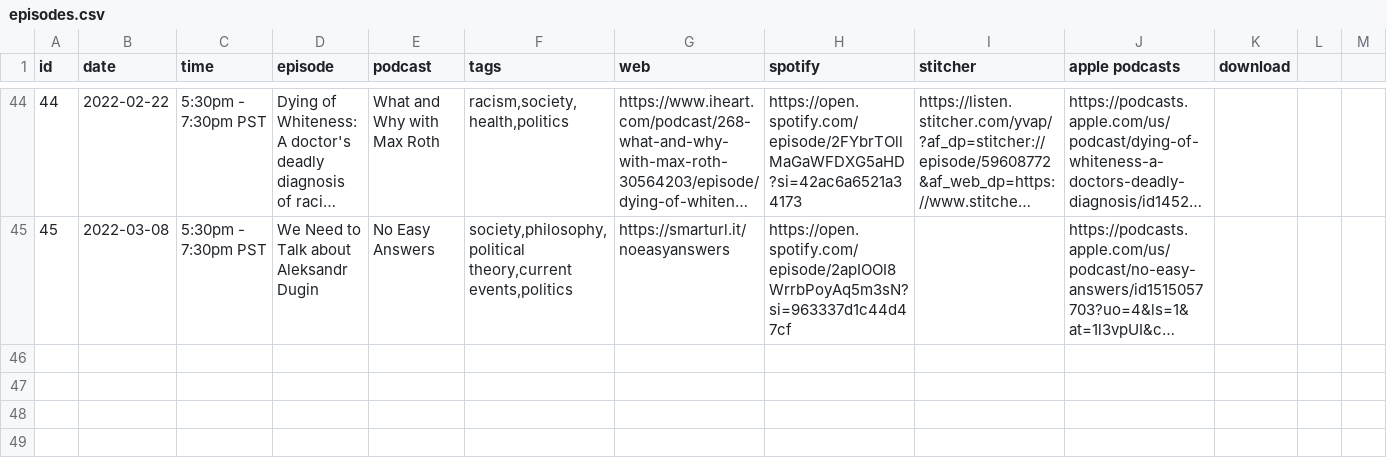
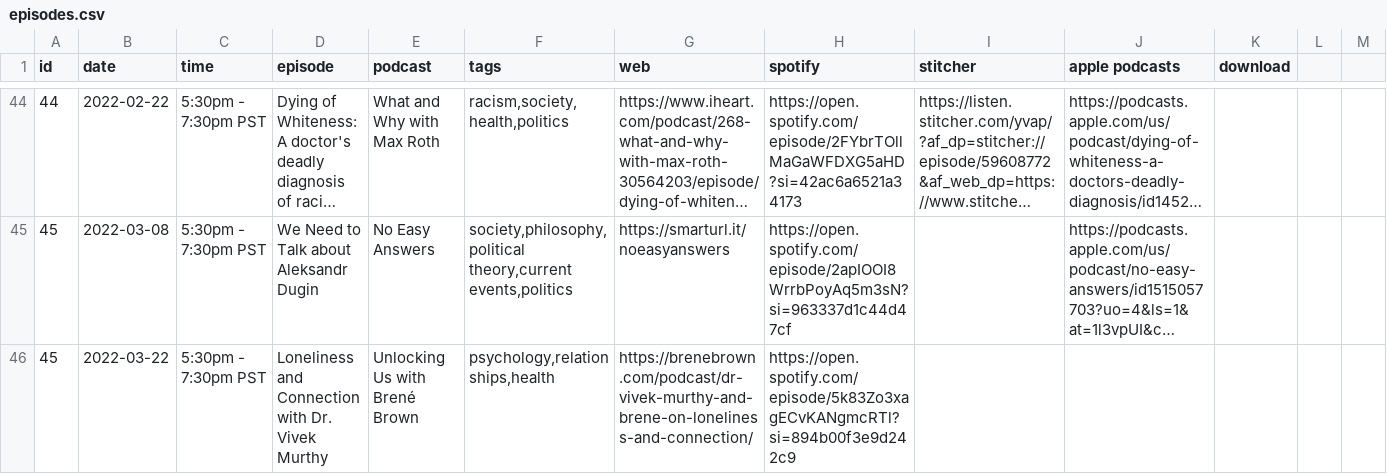
Before and after one commit to froseph/friday-podcast-club, a CSV file: episodes.csv, drawn as a sheet; only a part is shown, gaps mark what is left out; long unchanged cells end in …; the diff names each change by its address in the sheet, - before the commit and + after, or states it on an @@ line.

Commit message:
Add 20220322 podcast

```diff
--- a/episodes.csv
+++ b/episodes.csv
+row 46: 45 | 2022-03-22 | 5:30pm - 7:30pm PST | Loneliness and Connection with Dr. Vivek Murthy | Unlocking Us with Brené Brown | psychology,relationships,health | https://brenebrown.com/podcast/dr-vivek-murthy-and-brene-on-loneliness-and-connection/ | https://open.spotify.com/episode/5k83Zo3xagECvKANgmcRTl?si=894b00f3e9d242c9
```
Also changed, not shown: 1 other file.
